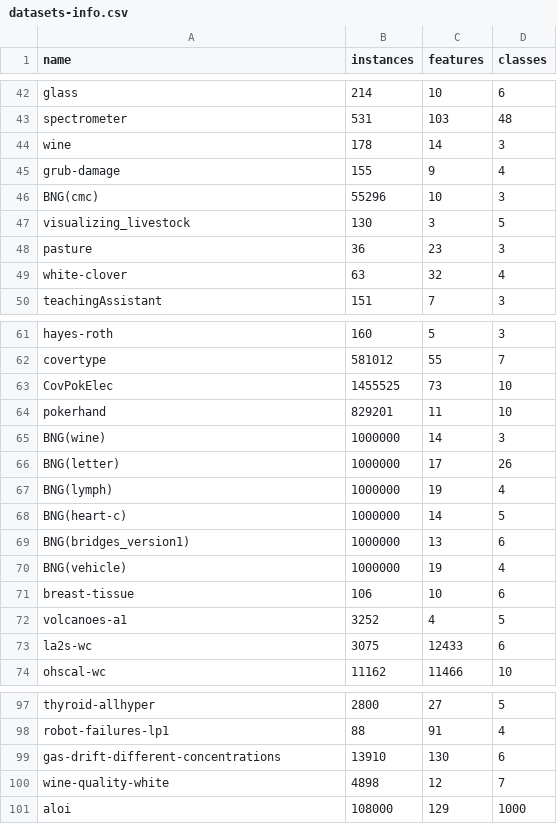
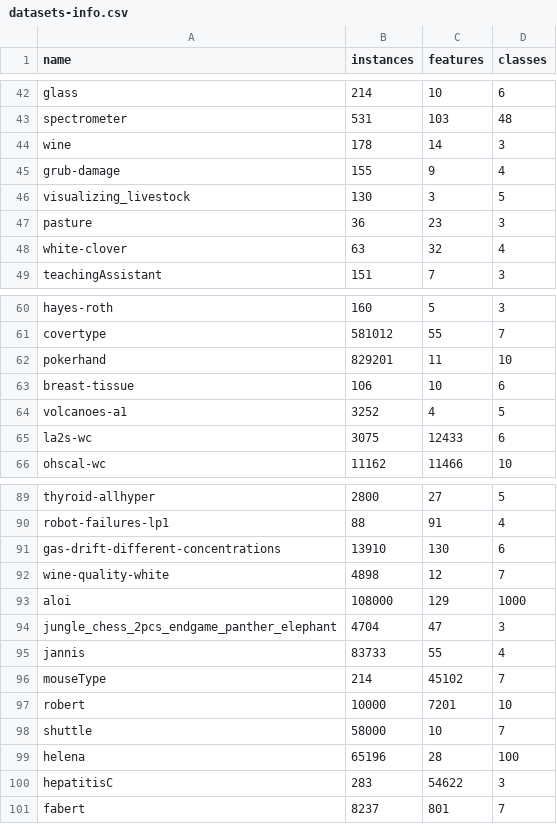
Before and after one commit to tina80lvl/prior_posterior_hpo, a CSV file: datasets-info.csv, drawn as a sheet; only a part is shown, gaps mark what is left out.

Commit message:
upd datasets

```diff
--- a/datasets-info.csv
+++ b/datasets-info.csv
@@ -45,3 +45,2 @@ wine,178,14,3
 grub-damage,155,9,4
-BNG(cmc),55296,10,3
 visualizing_livestock,130,3,5
@@ -62,10 +61,3 @@ hayes-roth,160,5,3
 covertype,581012,55,7
-CovPokElec,1455525,73,10
 pokerhand,829201,11,10
-BNG(wine),1000000,14,3
-BNG(letter),1000000,17,26
-BNG(lymph),1000000,19,4
-BNG(heart-c),1000000,14,5
-BNG(bridges_version1),1000000,13,6
-BNG(vehicle),1000000,19,4
 breast-tissue,106,10,6
@@ -101 +93,9 @@ wine-quality-white,4898,12,7
 aloi,108000,129,1000
+jungle_chess_2pcs_endgame_panther_elephant,4704,47,3
+jannis,83733,55,4
+mouseType,214,45102,7
+robert,10000,7201,10
+shuttle,58000,10,7
+helena,65196,28,100
+hepatitisC,283,54622,3
+fabert,8237,801,7
```
Also changed, not shown: 2 other files.
